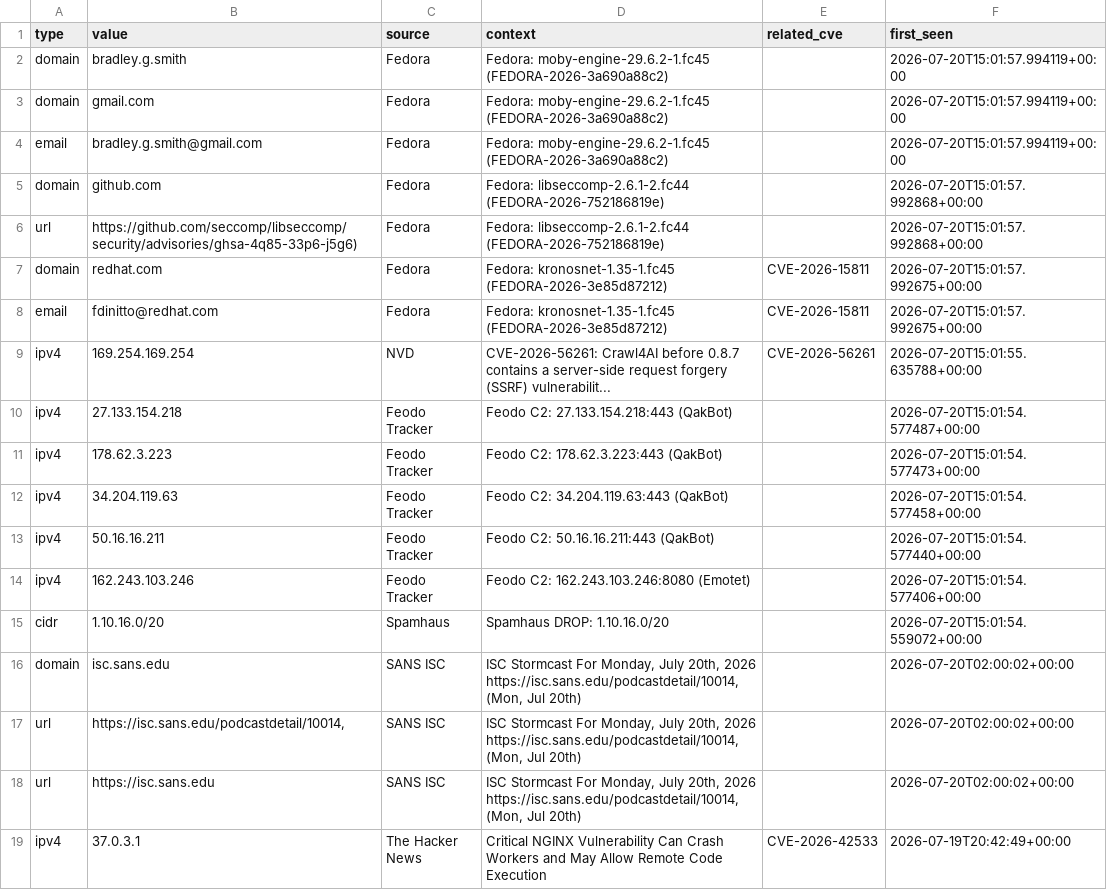
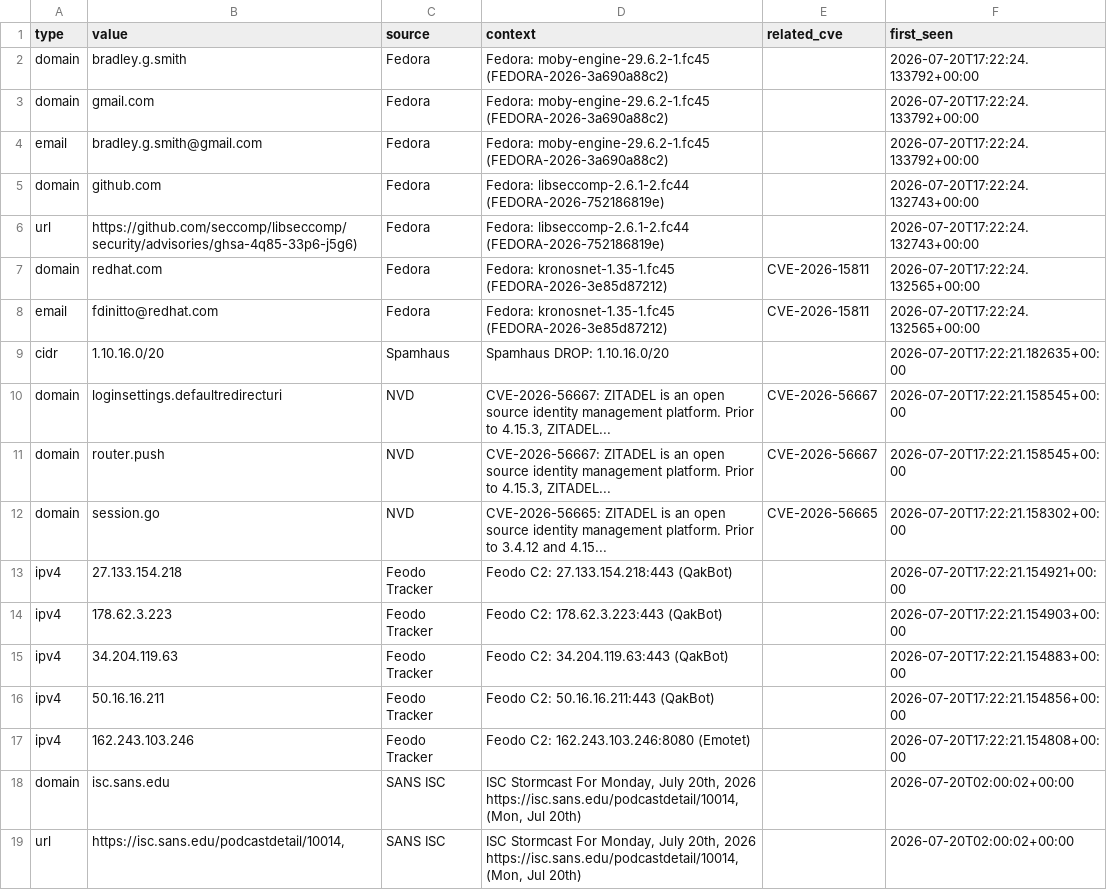
Before and after one commit to priyanshu965/Cyberwatch, a CSV file: data/exports/iocs.csv, drawn as a sheet; only a part is shown; the shorter side is filled out with more unchanged rows.

```diff
--- a/data/exports/iocs.csv
+++ b/data/exports/iocs.csv
@@ -1,16 +1,18 @@
 type,value,source,context,related_cve,first_seen
-domain,bradley.g.smith,Fedora,Fedora: moby-engine-29.6.2-1.fc45 (FEDORA-2026-3a690a88c2),,2026-07-20T15:01:57.994119+00:00
-domain,gmail.com,Fedora,Fedora: moby-engine-29.6.2-1.fc45 (FEDORA-2026-3a690a88c2),,2026-07-20T15:01:57.994119+00:00
-email,bradley.g.smith@gmail.com,Fedora,Fedora: moby-engine-29.6.2-1.fc45 (FEDORA-2026-3a690a88c2),,2026-07-20T15:01:57.994119+00:00
-domain,github.com,Fedora,Fedora: libseccomp-2.6.1-2.fc44 (FEDORA-2026-752186819e),,2026-07-20T15:01:57.992868+00:00
-url,https://github.com/seccomp/libseccomp/security/advisories/ghsa-4q85-33p6-j5g6),Fedora,Fedora: libseccomp-2.6.1-2.fc44 (FEDORA-2026-752186819e),,2026-07-20T15:01:57.992868+00:00
-domain,redhat.com,Fedora,Fedora: kronosnet-1.35-1.fc45 (FEDORA-2026-3e85d87212),CVE-2026-15811,2026-07-20T15:01:57.992675+00:00
-email,fdinitto@redhat.com,Fedora,Fedora: kronosnet-1.35-1.fc45 (FEDORA-2026-3e85d87212),CVE-2026-15811,2026-07-20T15:01:57.992675+00:00
-ipv4,169.254.169.254,NVD,CVE-2026-56261: Crawl4AI before 0.8.7 contains a server-side request forgery (SSRF) vulnerabilit...,CVE-2026-56261,2026-07-20T15:01:55.635788+00:00
-ipv4,27.133.154.218,Feodo Tracker,Feodo C2: 27.133.154.218:443 (QakBot),,2026-07-20T15:01:54.577487+00:00
-ipv4,178.62.3.223,Feodo Tracker,Feodo C2: 178.62.3.223:443 (QakBot),,2026-07-20T15:01:54.577473+00:00
-ipv4,34.204.119.63,Feodo Tracker,Feodo C2: 34.204.119.63:443 (QakBot),,2026-07-20T15:01:54.577458+00:00
-ipv4,50.16.16.211,Feodo Tracker,Feodo C2: 50.16.16.211:443 (QakBot),,2026-07-20T15:01:54.577440+00:00
-ipv4,162.243.103.246,Feodo Tracker,Feodo C2: 162.243.103.246:8080 (Emotet),,2026-07-20T15:01:54.577406+00:00
-cidr,1.10.16.0/20,Spamhaus,Spamhaus DROP: 1.10.16.0/20,,2026-07-20T15:01:54.559072+00:00
+domain,bradley.g.smith,Fedora,Fedora: moby-engine-29.6.2-1.fc45 (FEDORA-2026-3a690a88c2),,2026-07-20T17:22:24.133792+00:00
+domain,gmail.com,Fedora,Fedora: moby-engine-29.6.2-1.fc45 (FEDORA-2026-3a690a88c2),,2026-07-20T17:22:24.133792+00:00
+email,bradley.g.smith@gmail.com,Fedora,Fedora: moby-engine-29.6.2-1.fc45 (FEDORA-2026-3a690a88c2),,2026-07-20T17:22:24.133792+00:00
+domain,github.com,Fedora,Fedora: libseccomp-2.6.1-2.fc44 (FEDORA-2026-752186819e),,2026-07-20T17:22:24.132743+00:00
+url,https://github.com/seccomp/libseccomp/security/advisories/ghsa-4q85-33p6-j5g6),Fedora,Fedora: libseccomp-2.6.1-2.fc44 (FEDORA-2026-752186819e),,2026-07-20T17:22:24.132743+00:00
+domain,redhat.com,Fedora,Fedora: kronosnet-1.35-1.fc45 (FEDORA-2026-3e85d87212),CVE-2026-15811,2026-07-20T17:22:24.132565+00:00
+email,fdinitto@redhat.com,Fedora,Fedora: kronosnet-1.35-1.fc45 (FEDORA-2026-3e85d87212),CVE-2026-15811,2026-07-20T17:22:24.132565+00:00
+cidr,1.10.16.0/20,Spamhaus,Spamhaus DROP: 1.10.16.0/20,,2026-07-20T17:22:21.182635+00:00
+domain,loginsettings.defaultredirecturi,NVD,"CVE-2026-56667: ZITADEL is an open source identity management platform. Prior to 4.15.3, ZITADEL...",CVE-2026-56667,2026-07-20T17:22:21.158545+00:00
+domain,router.push,NVD,"CVE-2026-56667: ZITADEL is an open source identity management platform. Prior to 4.15.3, ZITADEL...",CVE-2026-56667,2026-07-20T17:22:21.158545+00:00
+domain,session.go,NVD,CVE-2026-56665: ZITADEL is an open source identity management platform. Prior to 3.4.12 and 4.15...,CVE-2026-56665,2026-07-20T17:22:21.158302+00:00
+ipv4,27.133.154.218,Feodo Tracker,Feodo C2: 27.133.154.218:443 (QakBot),,2026-07-20T17:22:21.154921+00:00
+ipv4,178.62.3.223,Feodo Tracker,Feodo C2: 178.62.3.223:443 (QakBot),,2026-07-20T17:22:21.154903+00:00
+ipv4,34.204.119.63,Feodo Tracker,Feodo C2: 34.204.119.63:443 (QakBot),,2026-07-20T17:22:21.154883+00:00
+ipv4,50.16.16.211,Feodo Tracker,Feodo C2: 50.16.16.211:443 (QakBot),,2026-07-20T17:22:21.154856+00:00
+ipv4,162.243.103.246,Feodo Tracker,Feodo C2: 162.243.103.246:8080 (Emotet),,2026-07-20T17:22:21.154808+00:00
 domain,isc.sans.edu,SANS ISC,"ISC Stormcast For Monday, July 20th, 2026 https://isc.sans.edu/podcastdetail/10014, (Mon, Jul 20th)",,2026-07-20T02:00:02+00:00
```
Also changed, not shown: 7 other files.
